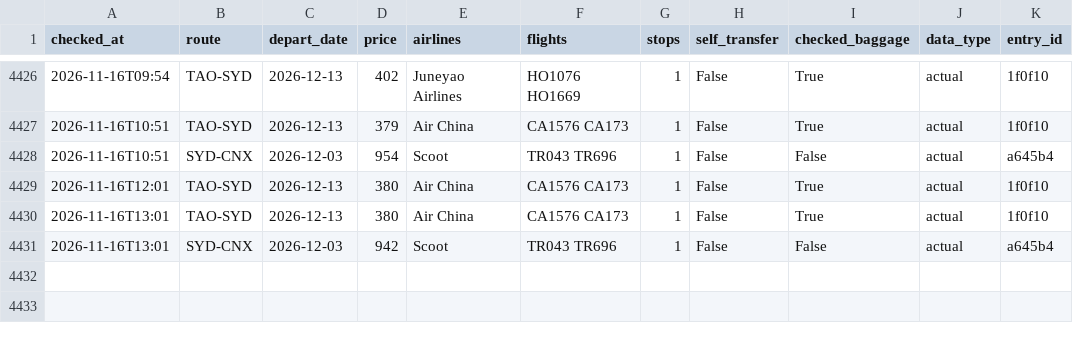
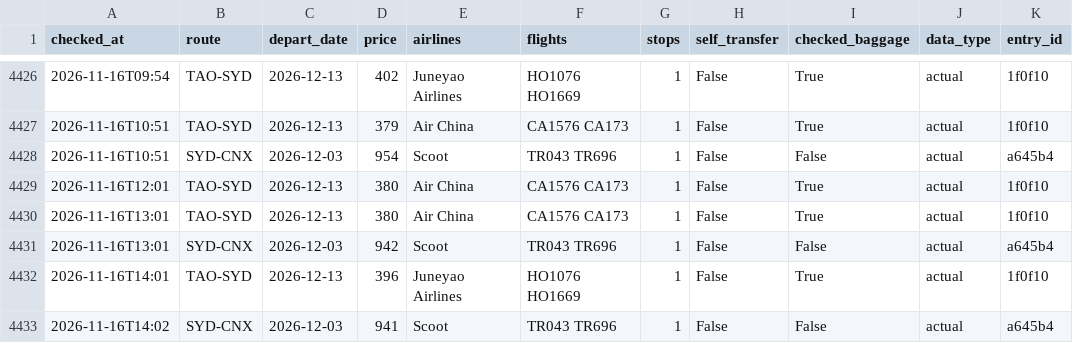
Before and after one commit to liuyongbendan-web/flight-watch-live, a CSV file: flight-watch/cloud-data/history.csv, drawn as a sheet; only a part is shown, gaps mark what is left out; the diff names each change by its address in the sheet, - before the commit and + after, or states it on an @@ line.

```diff
--- a/flight-watch/cloud-data/history.csv
+++ b/flight-watch/cloud-data/history.csv
+row 4432: 2026-11-16T14:01 | TAO-SYD | 2026-12-13 | 396 | Juneyao Airlines | HO1076 HO1669 | 1 | False | True | actual | 1f0f10
+row 4433: 2026-11-16T14:02 | SYD-CNX | 2026-12-03 | 941 | Scoot | TR043 TR696 | 1 | False | False | actual | a645b4
```
Also changed, not shown: flight-watch/cloud-data/history_types.csv, 2 other files.
